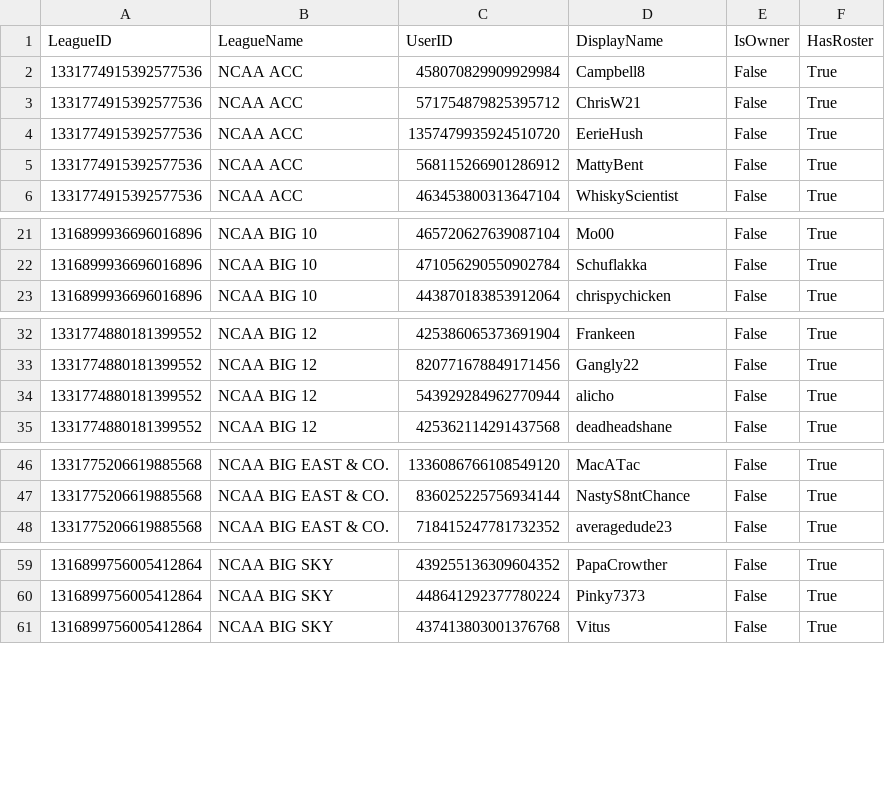
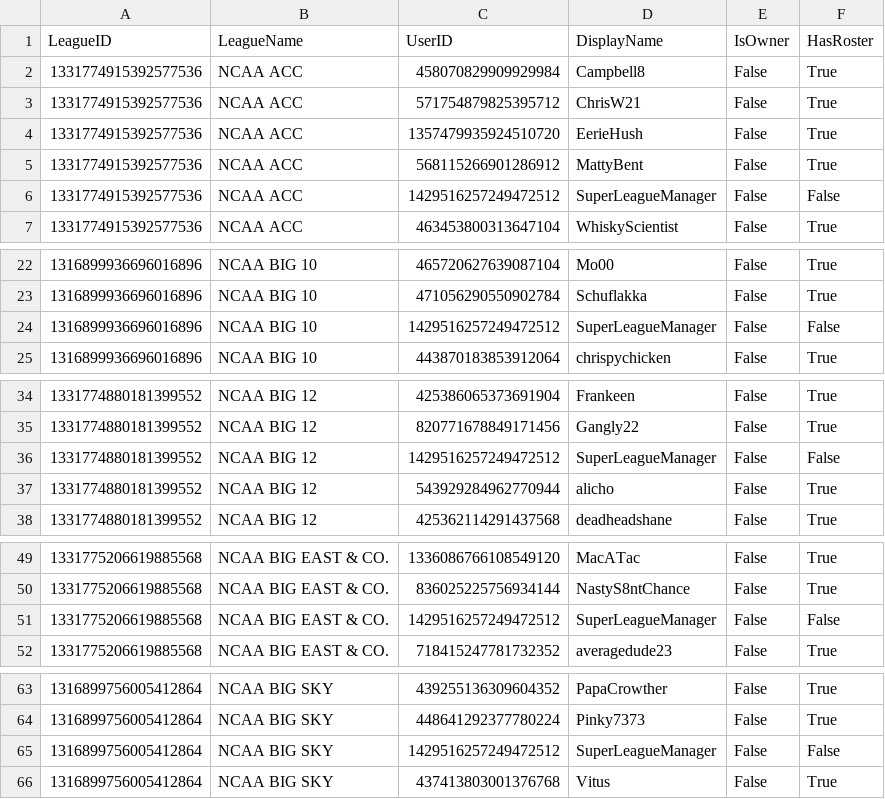
Before and after one commit to wrightc214/NCAA180-Sleeper, a CSV file: data/LeagueStaff.csv, drawn as a sheet; only a part is shown, gaps mark what is left out; the diff covers the shown part only; the diff names each change by its address in the sheet, - before the commit and + after, or states it on an @@ line.

```diff
--- a/data/LeagueStaff.csv
+++ b/data/LeagueStaff.csv
+row 6: 1331774915392577536 | NCAA ACC | 1429516257249472512 | SuperLeagueManager | False | False
+row 24: 1316899936696016896 | NCAA BIG 10 | 1429516257249472512 | SuperLeagueManager | False | False
+row 36: 1331774880181399552 | NCAA BIG 12 | 1429516257249472512 | SuperLeagueManager | False | False
+row 51: 1331775206619885568 | NCAA BIG EAST & CO. | 1429516257249472512 | SuperLeagueManager | False | False
+row 65: 1316899756005412864 | NCAA BIG SKY | 1429516257249472512 | SuperLeagueManager | False | False
```
Also changed, not shown: 10 added rows elsewhere in this file.
